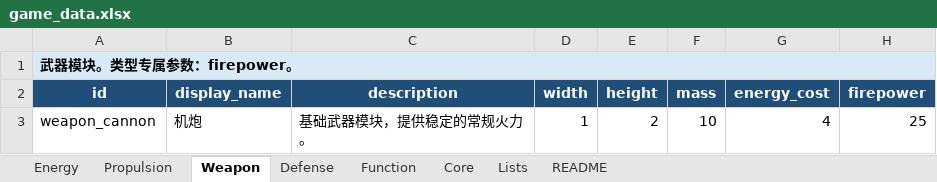
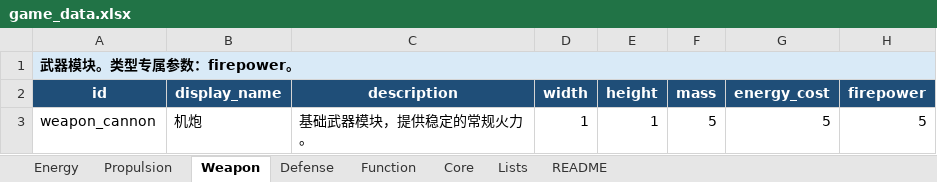
Before and after one commit to lqc19891229/AdvanceFour, an Excel workbook: tools/data_import/source/game_data.xlsx, sheet Weapon, drawn as a sheet; values as stored, in another font and other column widths than the file's, no borders; the diff names each change by its address in the sheet, - before the commit and + after, or states it on an @@ line.

```diff
--- a/tools/data_import/source/game_data.xlsx (sheet Weapon)
+++ b/tools/data_import/source/game_data.xlsx (sheet Weapon)
-E3 (height): 2
+E3 (height): 1
-F3 (mass): 10
+F3 (mass): 5
-G3 (energy_cost): 4
+G3 (energy_cost): 5
-H3 (firepower): 25
+H3 (firepower): 5
```
Also changed, not shown: sheet Propulsion, sheet Energy, sheet Defense, sheet Core, sheet Function.
